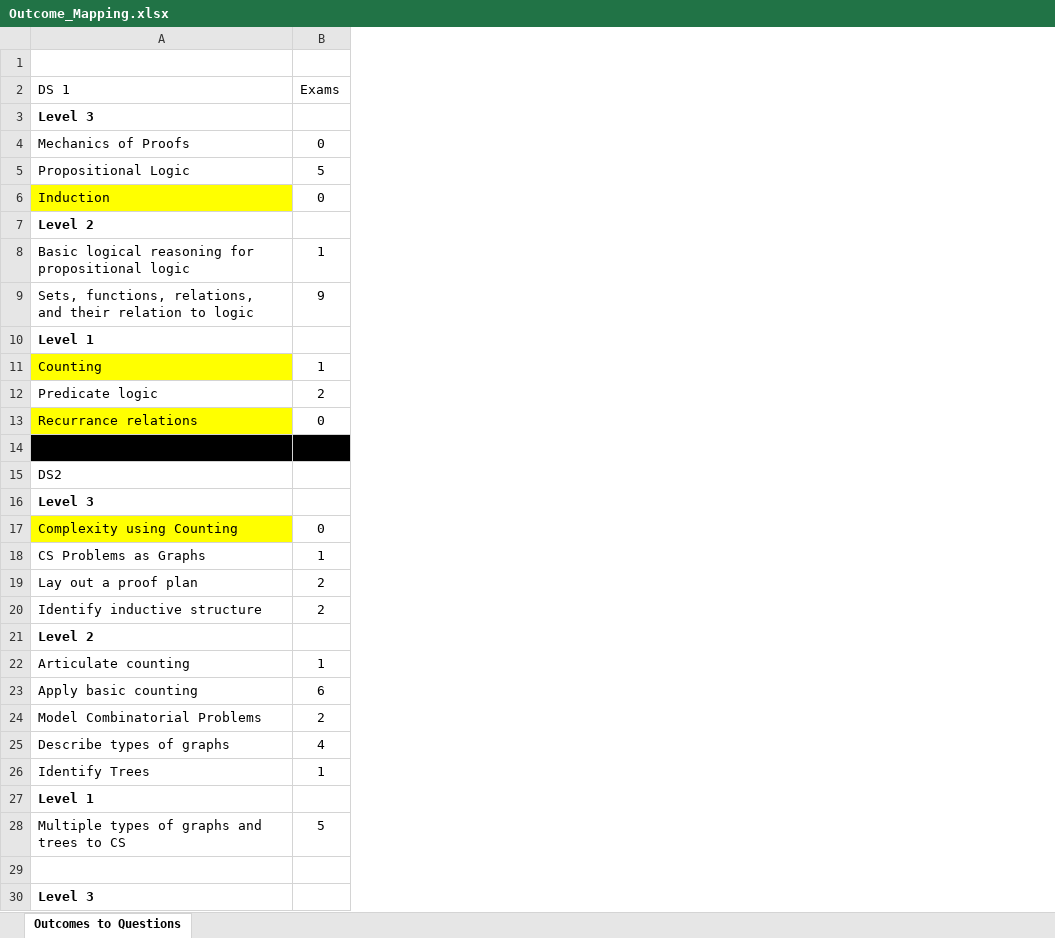
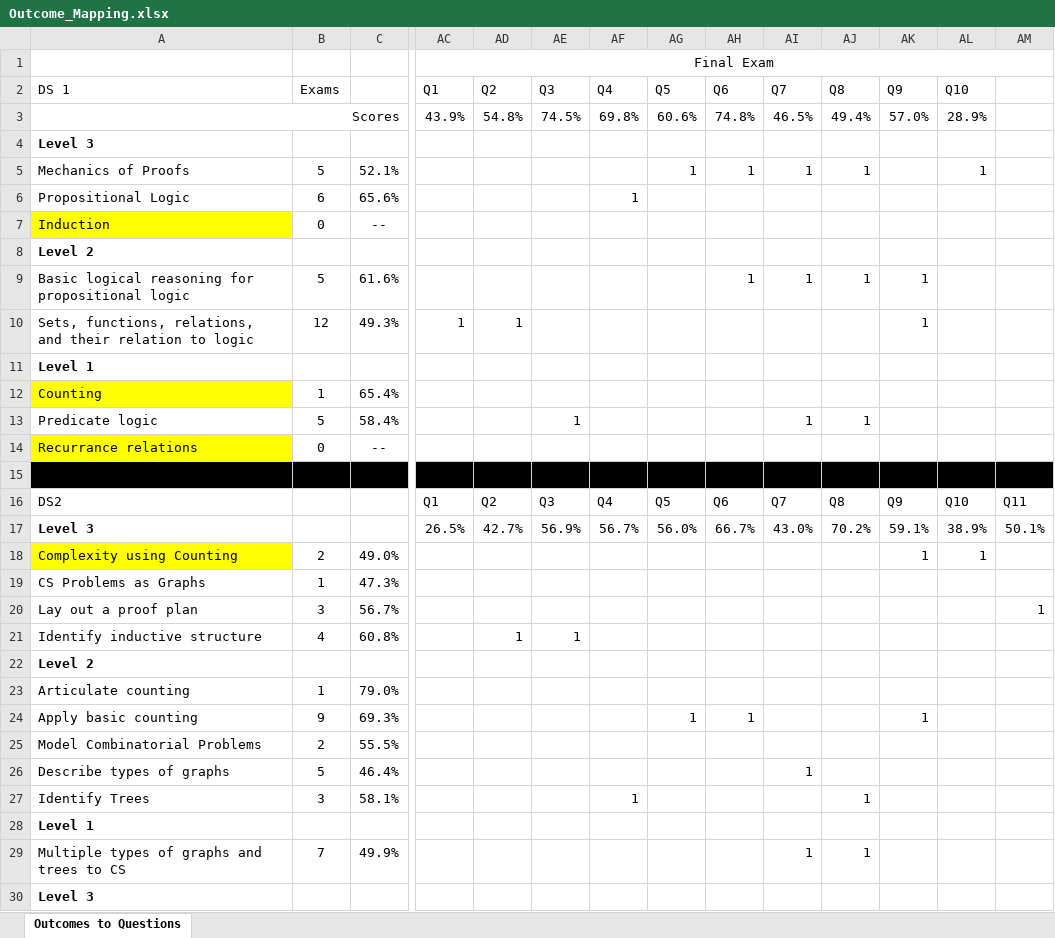
Before and after one commit to deblasiolab/CS2101.CS2202.Documents, an Excel workbook: Outcome_Mapping.xlsx, sheet Outcomes to Questions, drawn as a sheet; only a part is shown, gaps mark what is left out; values as stored, in another font and other column widths than the file's, no borders; conditional formats not drawn; removed rows and columns are numbered as before the commit, all else as after; rows hold the shown columns only; the diff covers the shown part only; the diff names each change by its address in the sheet, - before the commit and + after, or states it on an @@ line.

Commit message:
Adding final exams

```diff
--- a/Outcome_Mapping.xlsx (sheet Outcomes to Questions)
+++ b/Outcome_Mapping.xlsx (sheet Outcomes to Questions)
+column C, rows 5-14: 52.1% | 65.6% | -- |  | 61.6% | 49.3% |  | 65.4% | 58.4% | --; rows 18-29: 49.0% | 47.3% | 56.7% | 60.8% |  | 79.0% | 69.3% | 55.5% | 46.4% | 58.1% |  | 49.9%
+column AC, rows 1-2: Final Exam | Q1; rows 10-16: 1 |  |  |  |  |  | Q1
+column AD, row 2: Q2; rows 10-16: 1 |  |  |  |  |  | Q2; row 21: 1
+column AE, row 2: Q3; rows 13-16: 1 |  |  | Q3; row 21: 1
+column AF, row 2: Q4; rows 6-16: 1 |  |  |  |  |  |  |  |  |  | Q4; row 27: 1
+column AG, row 2: Q5; rows 5-16: 1 |  |  |  |  |  |  |  |  |  |  | Q5; row 24: 1
+column AH, row 2: Q6; rows 5-16: 1 |  |  |  | 1 |  |  |  |  |  |  | Q6; row 24: 1
+column AI, row 2: Q7; rows 5-16: 1 |  |  |  | 1 |  |  |  | 1 |  |  | Q7; rows 26-29: 1 |  |  | 1
+column AJ, row 2: Q8; rows 5-16: 1 |  |  |  | 1 |  |  |  | 1 |  |  | Q8; rows 27-29: 1 |  | 1
+column AK, row 2: Q9; rows 9-16: 1 | 1 |  |  |  |  |  | Q9; rows 18-24: 1 |  |  |  |  |  | 1
+column AL, row 2: Q10; rows 5-16: 1 |  |  |  |  |  |  |  |  |  |  | Q10; row 18: 1
+column AM, row 16: Q11; row 20: 1
+row 3: Scores |  |  | 43.9% | 54.8% | 74.5% | 69.8% | 60.6% | 74.8% | 46.5% | 49.4% | 57.0% | 28.9%
-B5: 0
+B5: 5
-B6: 5
+B6: 6
-B9: 1
+B9: 5
-B10: 9
+B10: 12
-B13: 2
+B13: 5
-row 16: Level 3
+row 17: Level 3 |  |  | 26.5% | 42.7% | 56.9% | 56.7% | 56.0% | 66.7% | 43.0% | 70.2% | 59.1% | 38.9% | 50.1%
-B18: 0
+B18: 2
-B20: 2
+B20: 3
-B21: 2
+B21: 4
-B24: 6
+B24: 9
-B26: 4
+B26: 5
-B27: 1
+B27: 3
-B29: 5
+B29: 7
-row 29: (empty)
```
Also changed, not shown: 1 added column and 5 edited cells elsewhere in this sheet, formulas that keep their value, 7 other files.
